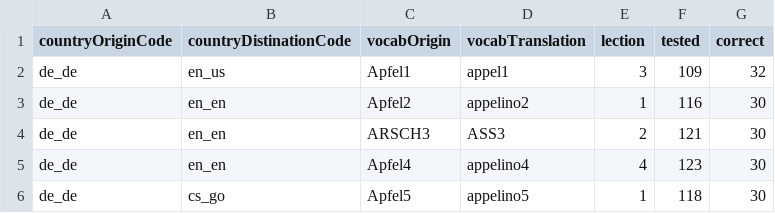
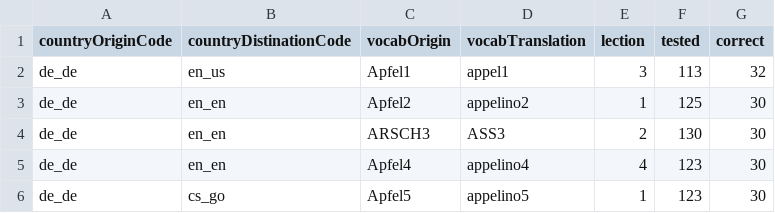
Before and after one commit to Hator21/Vokabeltrainer2.0, a CSV file: Vokabeltrainer2.0/data/Vokabeln.csv, drawn as a sheet.

Commit message:
Test vokabel methode angefangen zu ädern

```diff
--- a/Vokabeltrainer2.0/data/Vokabeln.csv
+++ b/Vokabeltrainer2.0/data/Vokabeln.csv
@@ -1,6 +1,6 @@
 countryOriginCode;countryDistinationCode;vocabOrigin;vocabTranslation;lection;tested;correct
-de_de;en_us;Apfel1;appel1;3;109;32
-de_de;en_en;Apfel2;appelino2;1;116;30
-de_de;en_en;ARSCH3;ASS3;2;121;30
+de_de;en_us;Apfel1;appel1;3;113;32
+de_de;en_en;Apfel2;appelino2;1;125;30
+de_de;en_en;ARSCH3;ASS3;2;130;30
 de_de;en_en;Apfel4;appelino4;4;123;30
-de_de;cs_go;Apfel5;appelino5;1;118;30
+de_de;cs_go;Apfel5;appelino5;1;123;30
```
Also changed, not shown: 4 other files.
